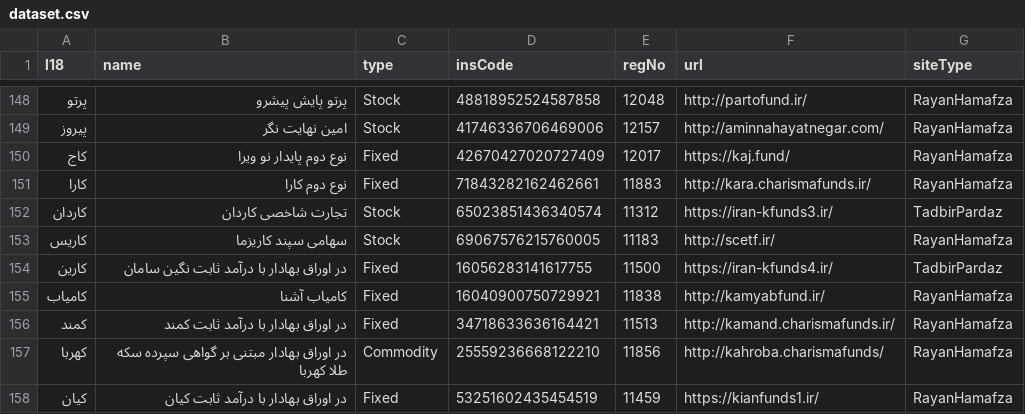
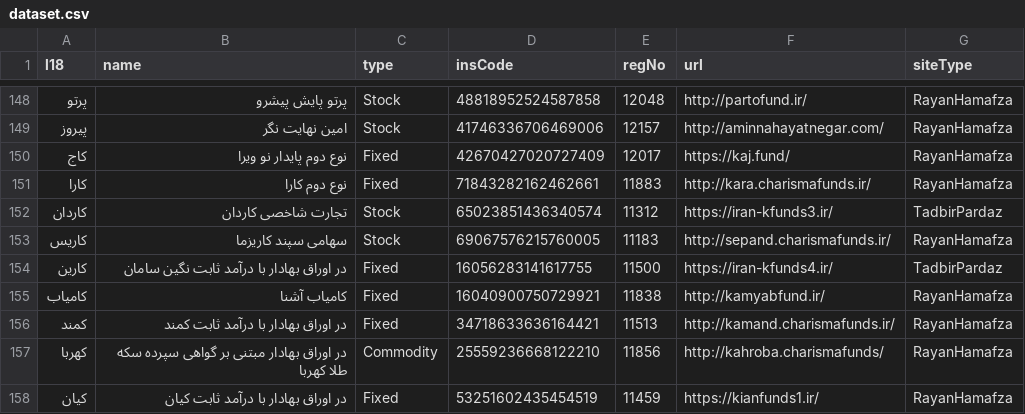
Before and after one commit to 5j9/iranetf, a CSV file: iranetf/dataset.csv, drawn as a sheet; only a part is shown, gaps mark what is left out.

Commit message:
fix(dataset): update redirecting url

```diff
--- a/iranetf/dataset.csv
+++ b/iranetf/dataset.csv
@@ -152,3 +152,3 @@
 کاردان,تجارت شاخصی کاردان,Stock,65023851436340574,11312,https://iran-kfunds3.ir/,TadbirPardaz
-کاریس,سهامی سپند کاریزما,Stock,69067576215760005,11183,http://scetf.ir/,RayanHamafza
+کاریس,سهامی سپند کاریزما,Stock,69067576215760005,11183,http://sepand.charismafunds.ir/,RayanHamafza
 کارین,در اوراق بهادار با درآمد ثابت نگین سامان,Fixed,16056283141617755,11500,https://iran-kfunds4.ir/,TadbirPardaz
```
